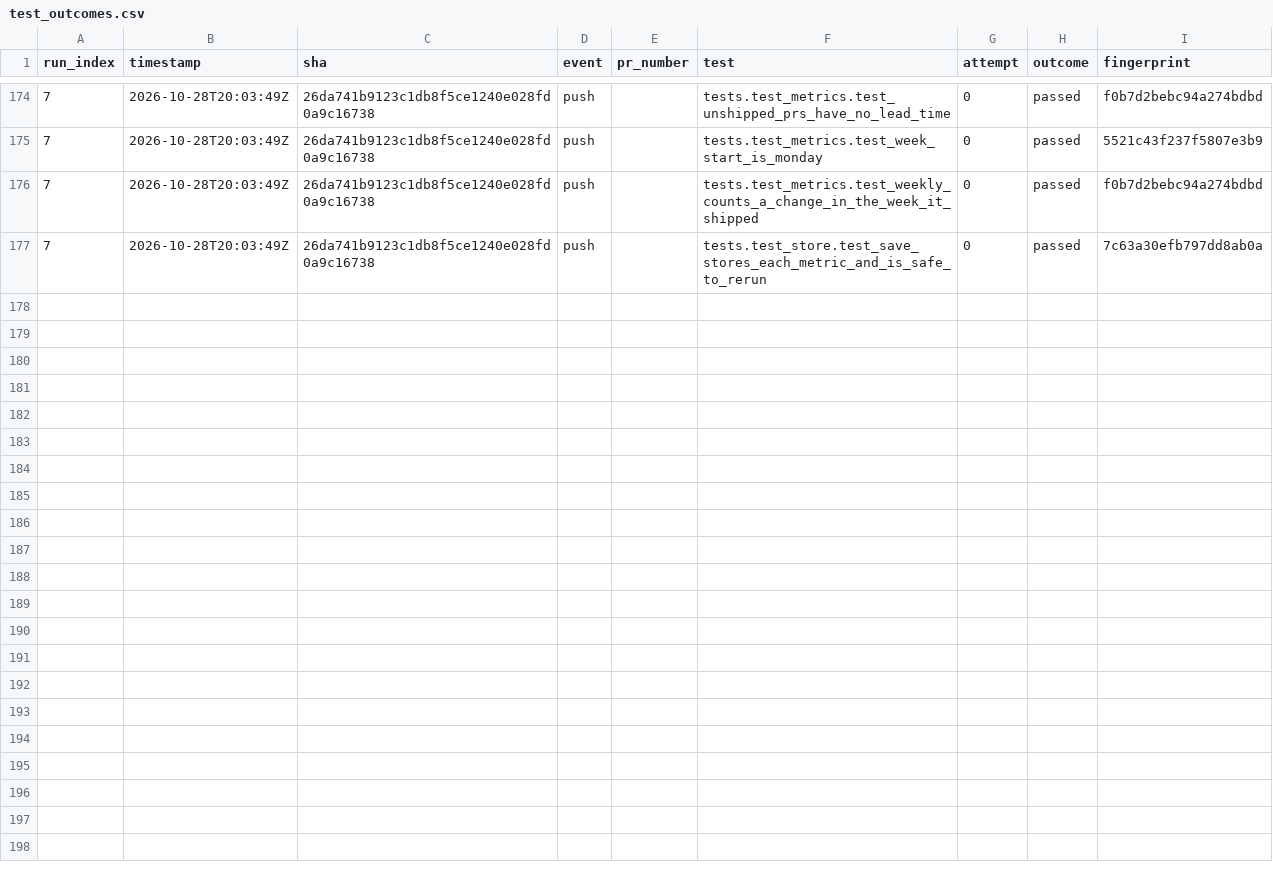
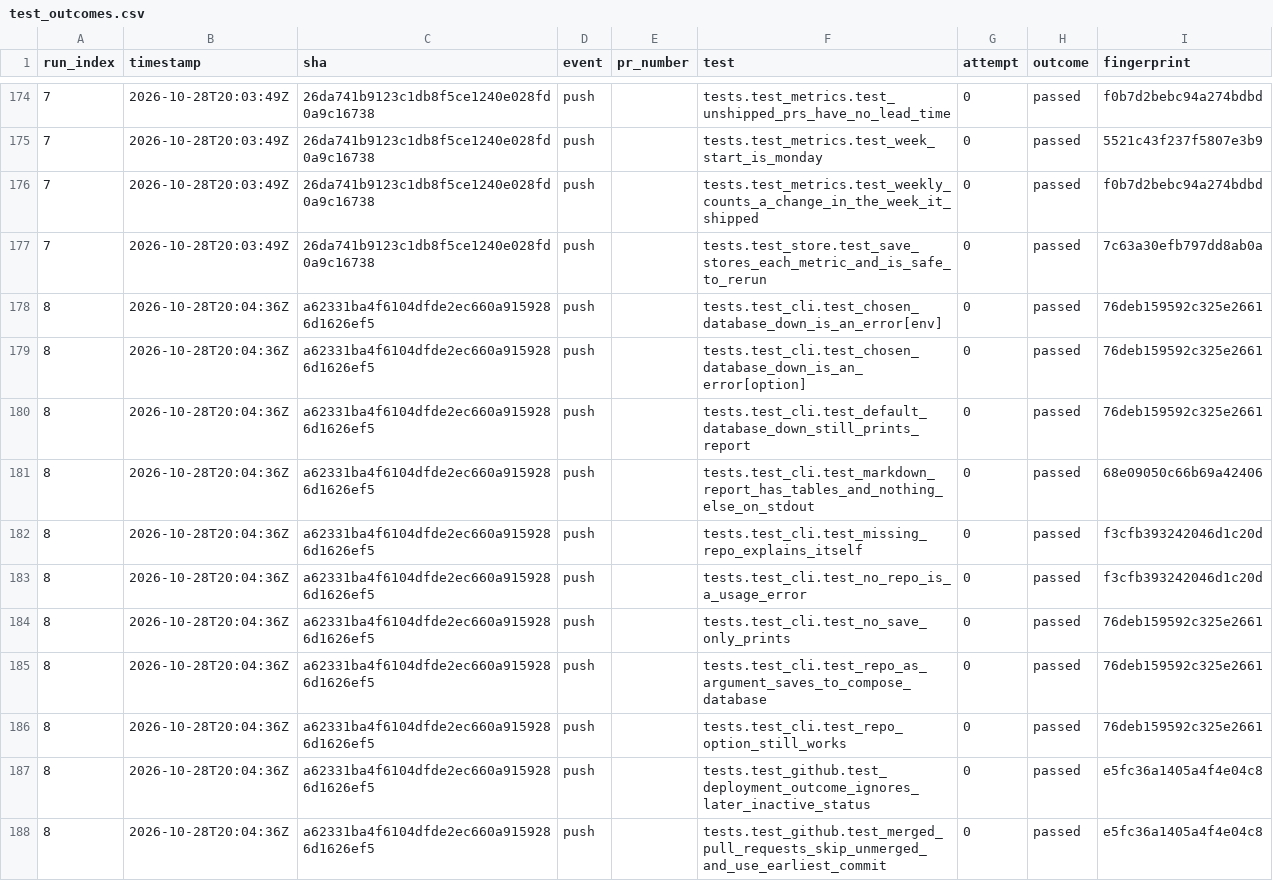
Before and after one commit to Shirojoufu/DORA-Metrics, a CSV file: reports/test_outcomes.csv, drawn as a sheet; only a part is shown, gaps mark what is left out; the diff covers the shown part only.

```diff
--- a/reports/test_outcomes.csv
+++ b/reports/test_outcomes.csv
@@ -177 +177,12 @@ run_index,timestamp,sha,event,pr_number,test,attempt,outcome,fingerprint
 7,2026-10-28T20:03:49Z,26da741b9123c1db8f5ce1240e028fd0a9c16738,push,,tests.test_store.test_save_stores_each_metric_and_is_safe_to_rerun,0,passed,7c63a30efb797dd8ab0a
+8,2026-10-28T20:04:36Z,a62331ba4f6104dfde2ec660a9159286d1626ef5,push,,tests.test_cli.test_chosen_database_down_is_an_error[env],0,passed,76deb159592c325e2661
+8,2026-10-28T20:04:36Z,a62331ba4f6104dfde2ec660a9159286d1626ef5,push,,tests.test_cli.test_chosen_database_down_is_an_error[option],0,passed,76deb159592c325e2661
+8,2026-10-28T20:04:36Z,a62331ba4f6104dfde2ec660a9159286d1626ef5,push,,tests.test_cli.test_default_database_down_still_prints_report,0,passed,76deb159592c325e2661
+8,2026-10-28T20:04:36Z,a62331ba4f6104dfde2ec660a9159286d1626ef5,push,,tests.test_cli.test_markdown_report_has_tables_and_nothing_else_on_stdout,0,passed,68e09050c66b69a42406
+8,2026-10-28T20:04:36Z,a62331ba4f6104dfde2ec660a9159286d1626ef5,push,,tests.test_cli.test_missing_repo_explains_itself,0,passed,f3cfb393242046d1c20d
+8,2026-10-28T20:04:36Z,a62331ba4f6104dfde2ec660a9159286d1626ef5,push,,tests.test_cli.test_no_repo_is_a_usage_error,0,passed,f3cfb393242046d1c20d
+8,2026-10-28T20:04:36Z,a62331ba4f6104dfde2ec660a9159286d1626ef5,push,,tests.test_cli.test_no_save_only_prints,0,passed,76deb159592c325e2661
+8,2026-10-28T20:04:36Z,a62331ba4f6104dfde2ec660a9159286d1626ef5,push,,tests.test_cli.test_repo_as_argument_saves_to_compose_database,0,passed,76deb159592c325e2661
+8,2026-10-28T20:04:36Z,a62331ba4f6104dfde2ec660a9159286d1626ef5,push,,tests.test_cli.test_repo_option_still_works,0,passed,76deb159592c325e2661
+8,2026-10-28T20:04:36Z,a62331ba4f6104dfde2ec660a9159286d1626ef5,push,,tests.test_github.test_deployment_outcome_ignores_later_inactive_status,0,passed,e5fc36a1405a4f4e04c8
+8,2026-10-28T20:04:36Z,a62331ba4f6104dfde2ec660a9159286d1626ef5,push,,tests.test_github.test_merged_pull_requests_skip_unmerged_and_use_earliest_commit,0,passed,e5fc36a1405a4f4e04c8
```
Also changed, not shown: 11 added rows elsewhere in this file, reports/runs.csv, 4 other files.
